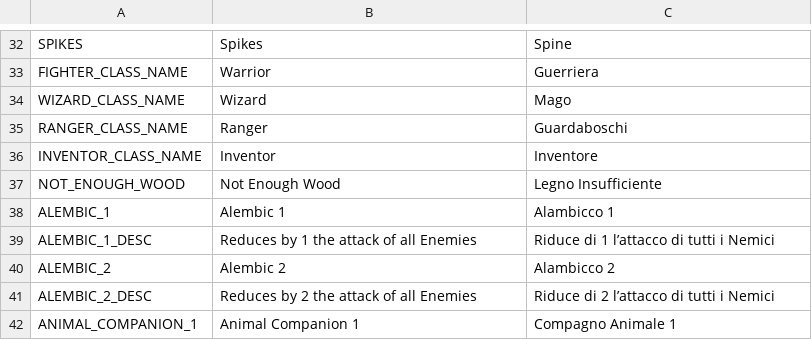
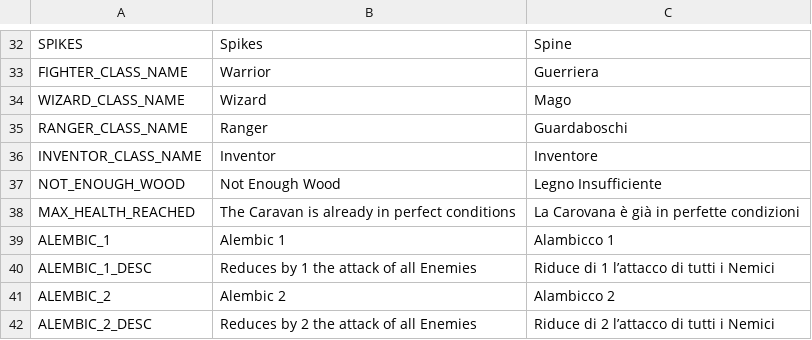
Before and after one commit to Sugo98/godot-77, a CSV file: assets/localization/dictionary.csv, drawn as a sheet; only a part is shown, gaps mark what is left out; the shorter side is filled out with more unchanged rows.

```diff
--- a/assets/localization/dictionary.csv
+++ b/assets/localization/dictionary.csv
@@ -39,2 +39,3 @@ INVENTOR_CLASS_NAME,Inventor,Inventore
 NOT_ENOUGH_WOOD,Not Enough Wood,Legno Insufficiente
+MAX_HEALTH_REACHED,The Caravan is already in perfect conditions,La Carovana è già in perfette condizioni
 ALEMBIC_1,Alembic 1,Alambicco 1
```
Also changed, not shown: 4 other files.
